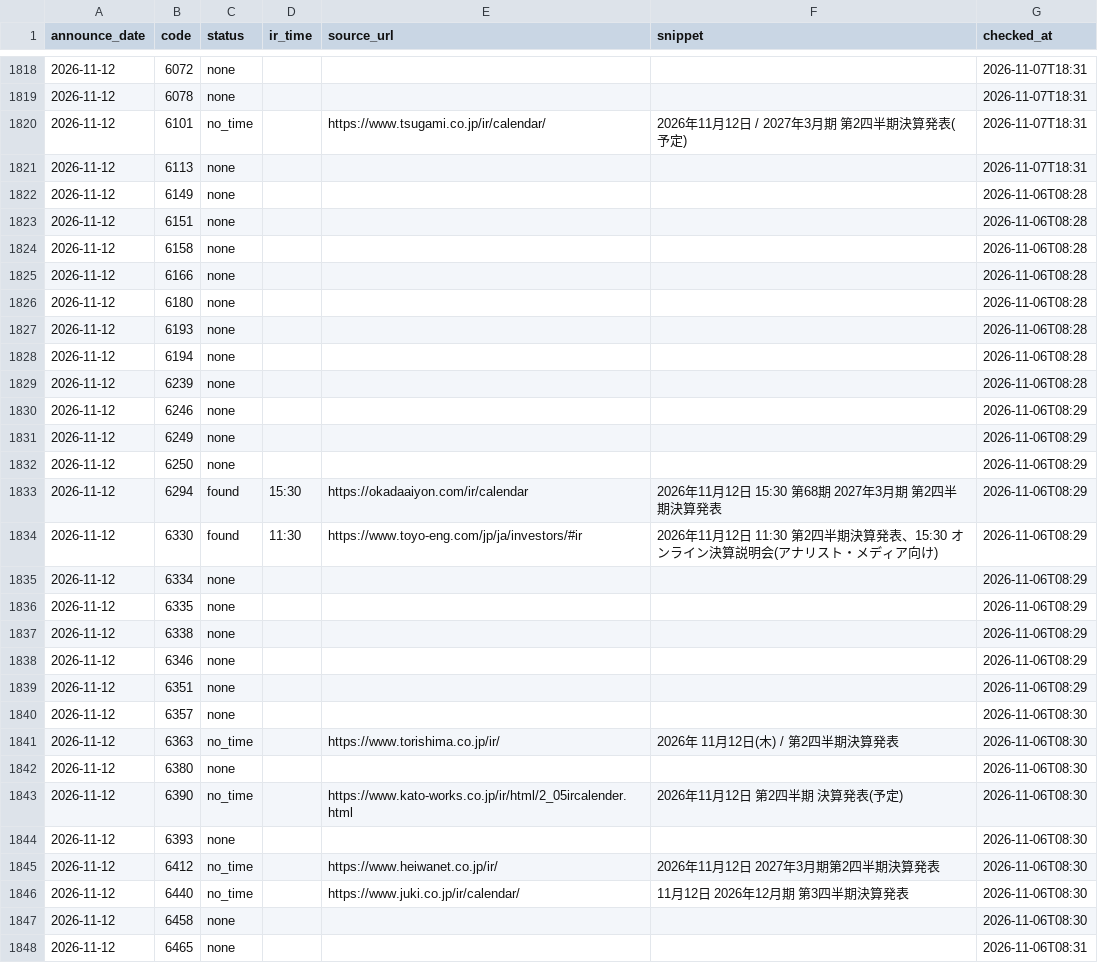
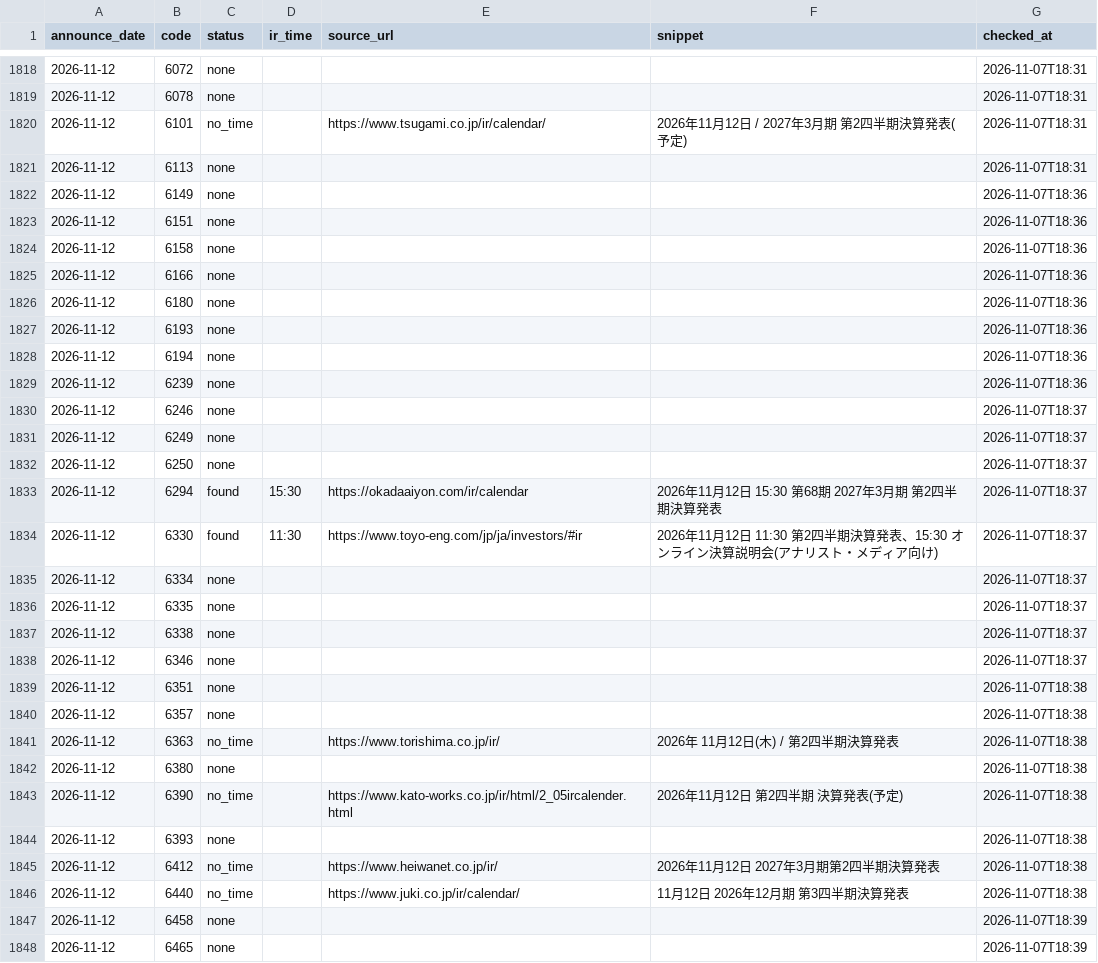
Before and after one commit to vix96343-source/kessan-hantei, a CSV file: data/ir_times.csv, drawn as a sheet; only a part is shown, gaps mark what is left out; the diff covers the shown part only; the diff names each change by its address in the sheet, - before the commit and + after, or states it on an @@ line.

Commit message:
data: 前の四半期のセグメント・受注・会社予想・発表時刻(IRBANK・各社IR)を補完(手元)

```diff
--- a/data/ir_times.csv
+++ b/data/ir_times.csv
-G1822:G1829 (checked_at): 2026-11-06T08:28
+G1822:G1829 (checked_at): 2026-11-07T18:36
-G1830:G1838 (checked_at): 2026-11-06T08:29
+G1830:G1838 (checked_at): 2026-11-07T18:37
-G1839 (checked_at): 2026-11-06T08:29
+G1839 (checked_at): 2026-11-07T18:38
-G1840:G1846 (checked_at): 2026-11-06T08:30
+G1840:G1846 (checked_at): 2026-11-07T18:38
-G1847 (checked_at): 2026-11-06T08:30
+G1847 (checked_at): 2026-11-07T18:39
-G1848 (checked_at): 2026-11-06T08:31
+G1848 (checked_at): 2026-11-07T18:39
```
Also changed, not shown: 23 edited cells elsewhere in this file, 4 other files.
